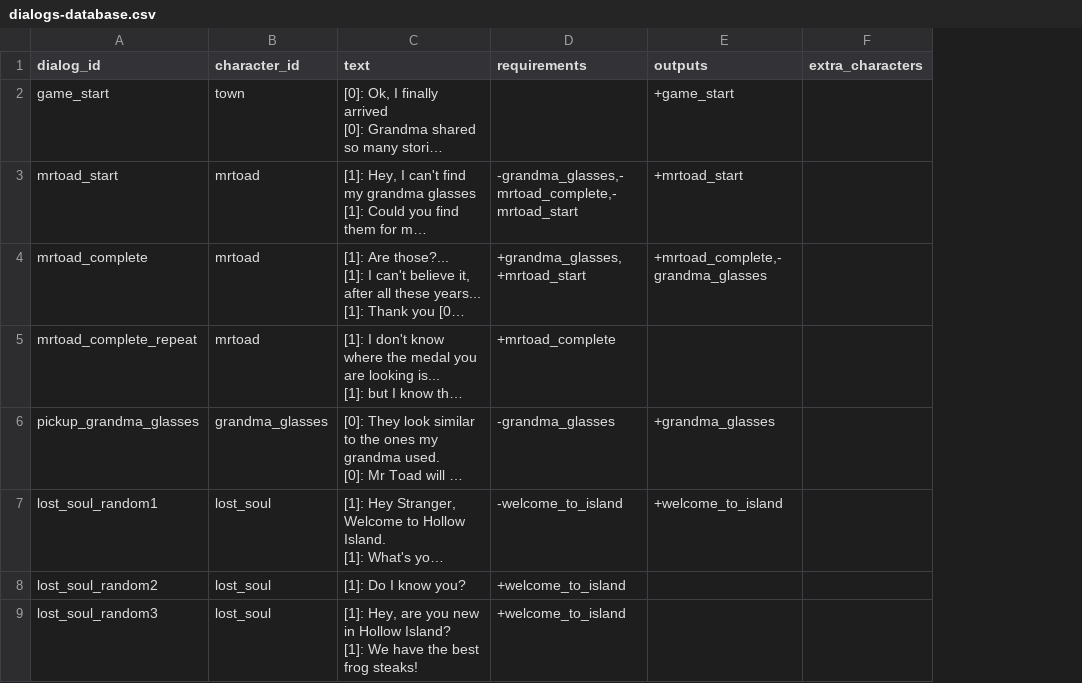
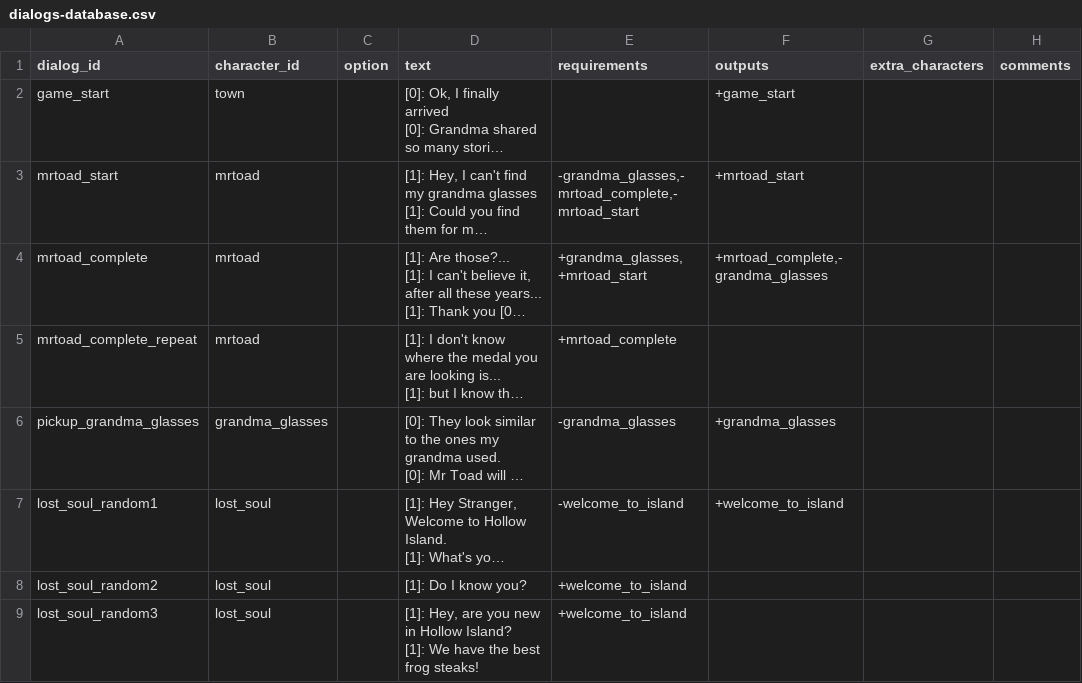
Before and after one commit to acoppes/gbjams, a CSV file: gbjam14/Assets/StreamingAssets/dialogs-database.csv, drawn as a sheet; only a part is shown; long unchanged cells end in …; the diff covers the shown part only; the diff names each change by its address in the sheet, - before the commit and + after, or states it on an @@ line.

Commit message:
changed a bit to read option from csv, changed how dialog outputs are consumed

```diff
--- a/gbjam14/Assets/StreamingAssets/dialogs-database.csv
+++ b/gbjam14/Assets/StreamingAssets/dialogs-database.csv
+column C (option), empty
+column H (comments), empty
```
Also changed, not shown: 3 added rows and 3 edited cells elsewhere in this file, 6 other files.
